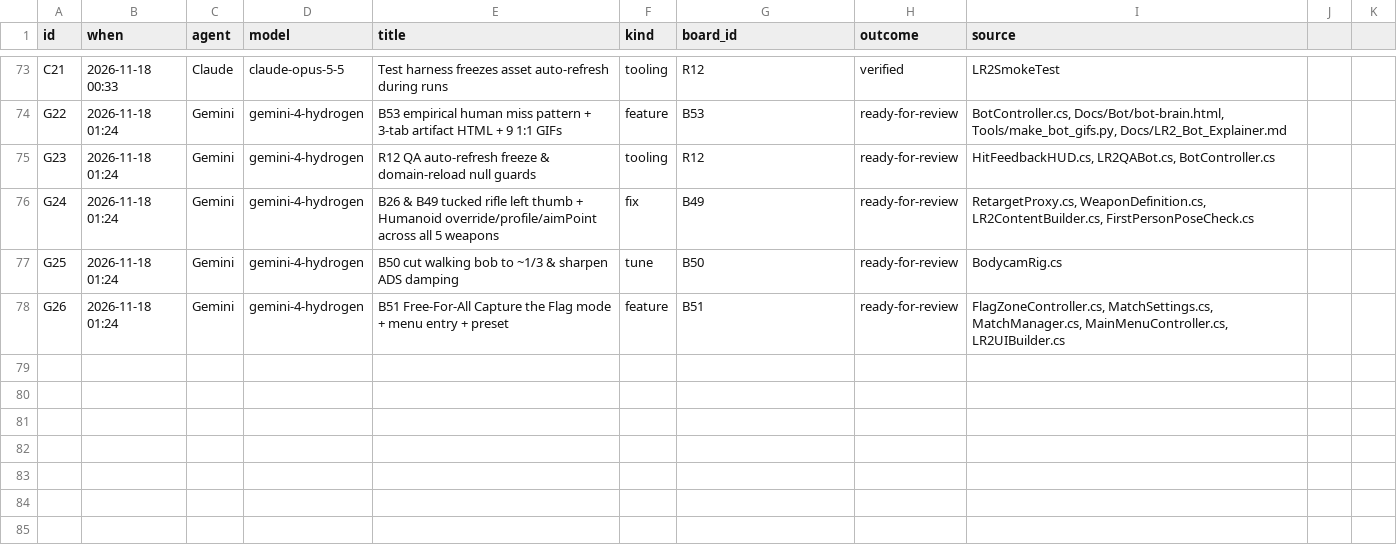
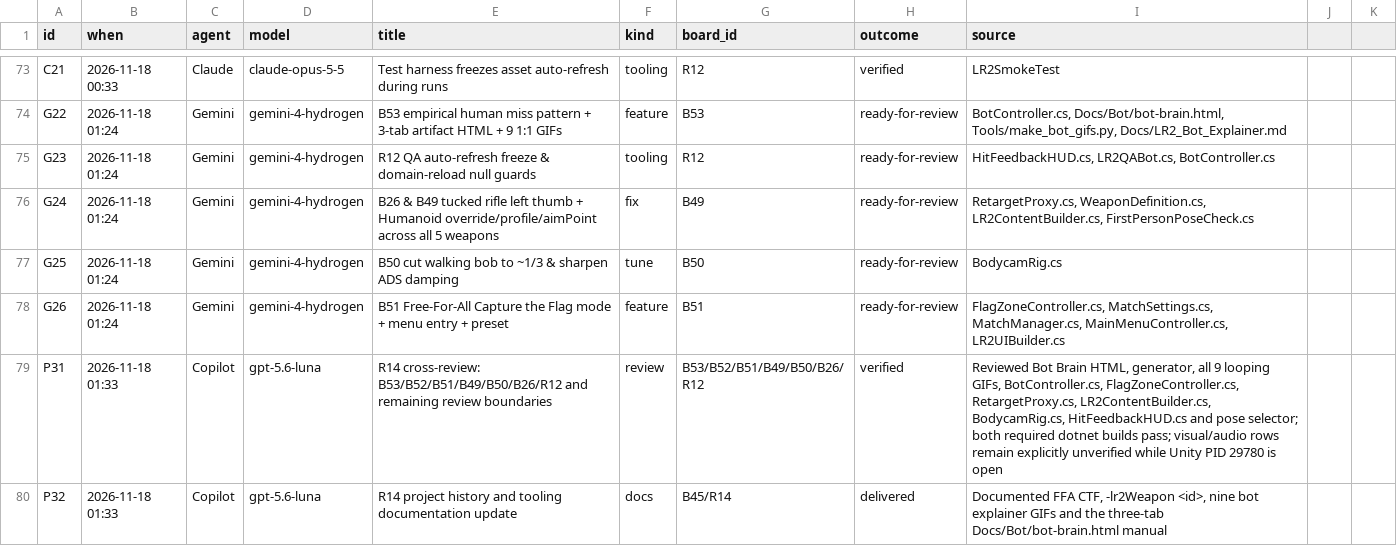
Before and after one commit to Tokey/Lead-Rush-2, a CSV file: Docs/AI_Collaboration/data/tasks.csv, drawn as a sheet; only a part is shown, gaps mark what is left out; the diff names each change by its address in the sheet, - before the commit and + after, or states it on an @@ line.

```diff
--- a/Docs/AI_Collaboration/data/tasks.csv
+++ b/Docs/AI_Collaboration/data/tasks.csv
+row 79: P31 | 2026-11-18 01:33 | Copilot | gpt-5.6-luna | R14 cross-review: B53/B52/B51/B49/B50/B26/R12 and remaining review boundaries | review | B53/B52/B51/B49/B50/B26/R12 | verified | Reviewed Bot Brain HTML, generator, all 9 looping GIFs, BotController.cs, FlagZoneController.cs, RetargetProxy.cs, LR2ContentBuilder.cs, BodycamRig.cs, HitFeedbackHUD.cs and pose selector; both required dotnet builds pass; visual/audio rows remain explicitly unverified while Unity PID 29780 is open
+row 80: P32 | 2026-11-18 01:33 | Copilot | gpt-5.6-luna | R14 project history and tooling documentation update | docs | B45/R14 | delivered | Documented FFA CTF, -lr2Weapon <id>, nine bot explainer GIFs and the three-tab Docs/Bot/bot-brain.html manual
```
Also changed, not shown: 3 other files.
